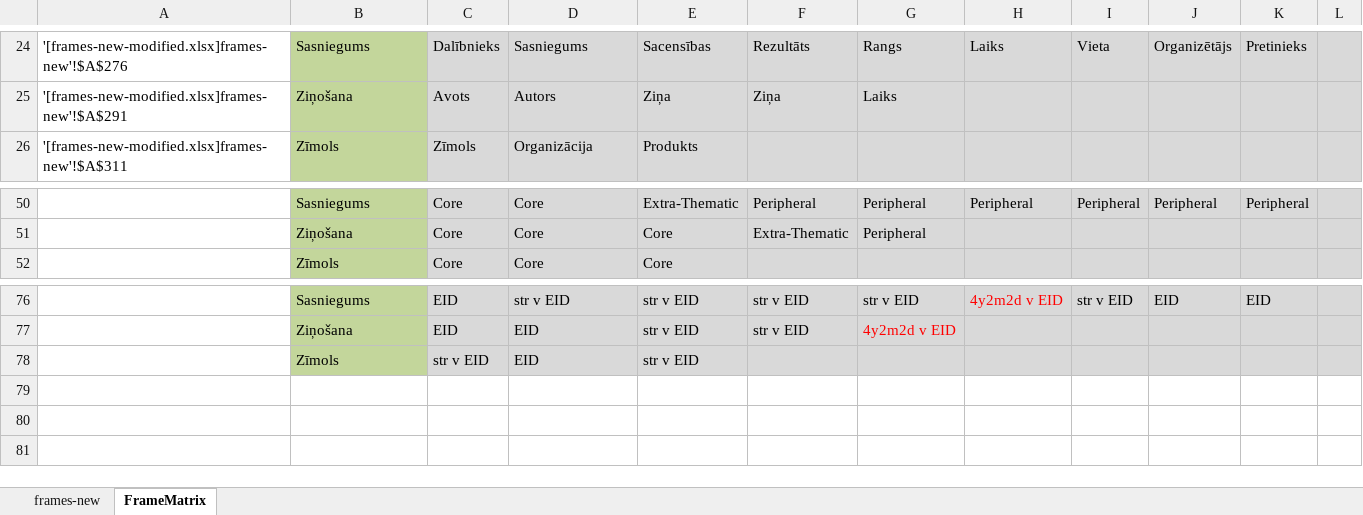
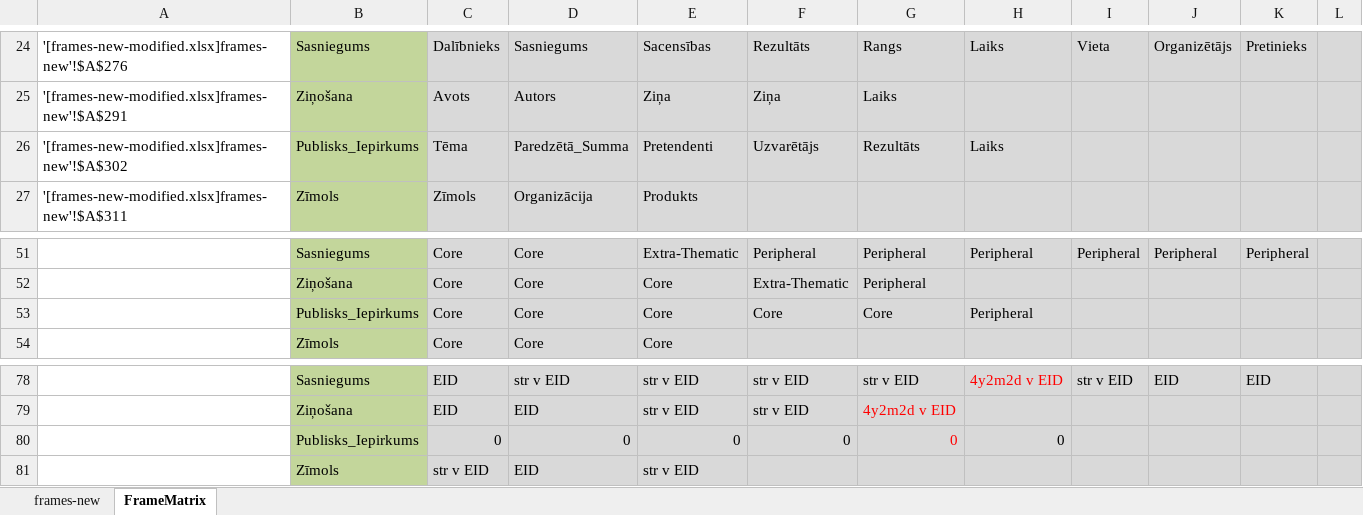
Before and after one commit to LUMII-AILab/FrameMerger, an Excel workbook: input/frames-new-modified.xlsx, sheet FrameMatrix, drawn as a sheet; only a part is shown, gaps mark what is left out; values as stored, in another font and other column widths than the file's, no borders; conditional formats not drawn; the diff names each change by its address in the sheet, - before the commit and + after, or states it on an @@ line.

Commit message:
frame list update

```diff
--- a/input/frames-new-modified.xlsx (sheet FrameMatrix)
+++ b/input/frames-new-modified.xlsx (sheet FrameMatrix)
+row 26: '[frames-new-modified.xlsx]frames-new'!$A$302 | Publisks_Iepirkums | Tēma | Paredzētā_Summa | Pretendenti | Uzvarētājs | Rezultāts | Laiks
+row 53:  | Publisks_Iepirkums | Core | Core | Core | Core | Core | Peripheral
+row 80:  | Publisks_Iepirkums | 0 | 0 | 0 | 0 | 0 | 0
```
Also changed, not shown: formulas that keep their value.
